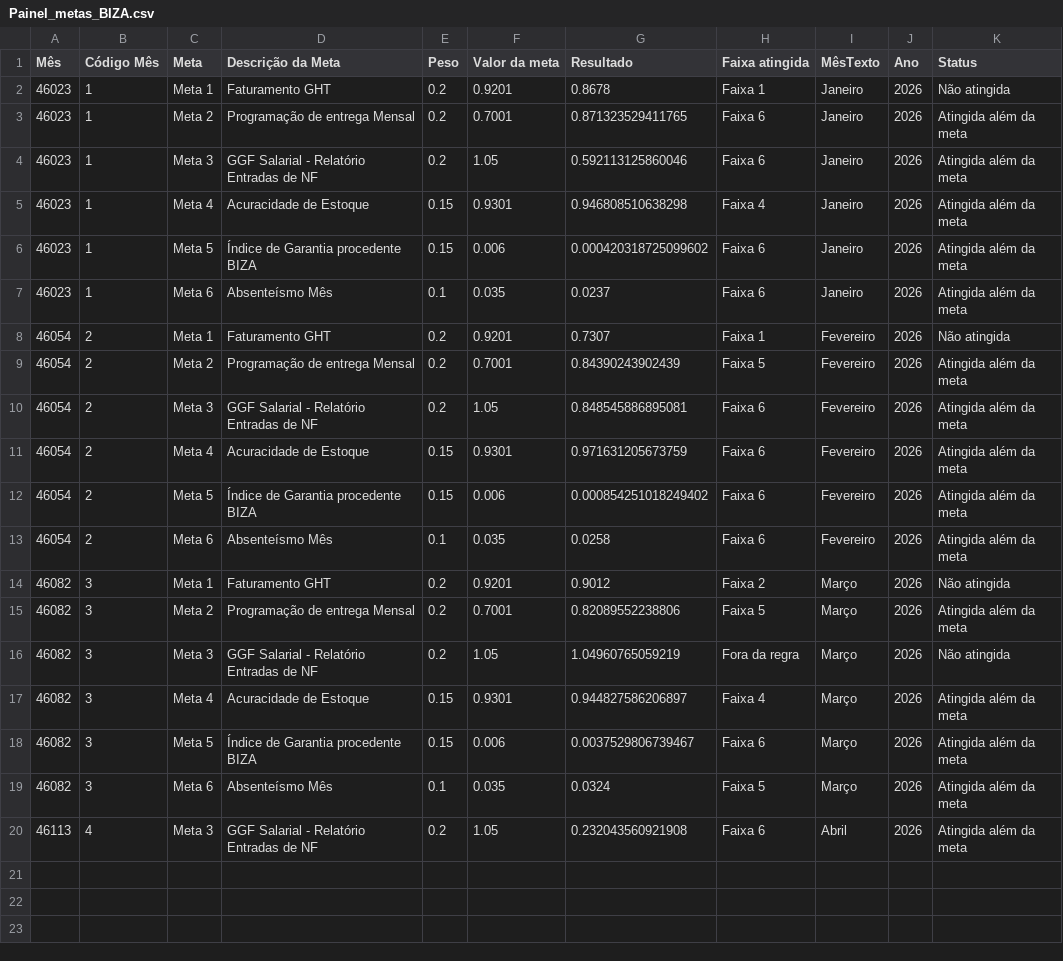
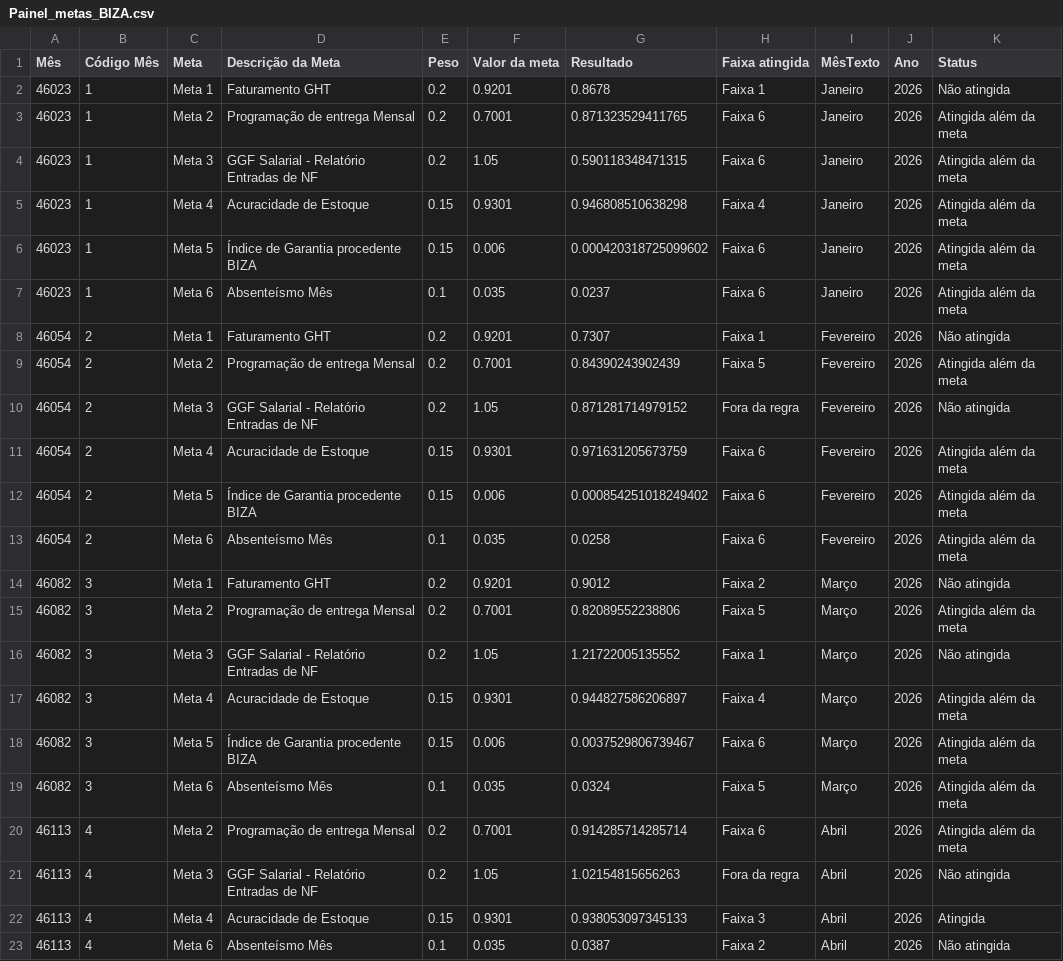
Before and after one commit to SGIBIZA/Painel-de-Metas-BIZA, a CSV file: Painel_metas_BIZA.csv, drawn as a sheet; addresses are those after the commit; the diff names each change by its address in the sheet, - before the commit and + after, or states it on an @@ line.

```diff
--- a/Painel_metas_BIZA.csv
+++ b/Painel_metas_BIZA.csv
-G4 (Resultado): 0.592113125860046
+G4 (Resultado): 0.590118348471315
-G10 (Resultado): 0.848545886895081
+G10 (Resultado): 0.871281714979152
-H10 (Faixa atingida): Faixa 6
+H10 (Faixa atingida): Fora da regra
-K10 (Status): Atingida além da meta
+K10 (Status): Não atingida
-G16 (Resultado): 1.04960765059219
+G16 (Resultado): 1.21722005135552
-H16 (Faixa atingida): Fora da regra
+H16 (Faixa atingida): Faixa 1
+row 20: 46113 | 4 | Meta 2 | Programação de entrega Mensal | 0.2 | 0.7001 | 0.914285714285714 | Faixa 6 | Abril | 2026 | Atingida além da meta
-G21 (Resultado): 0.232043560921908
+G21 (Resultado): 1.02154815656263
-H21 (Faixa atingida): Faixa 6
+H21 (Faixa atingida): Fora da regra
-K21 (Status): Atingida além da meta
+K21 (Status): Não atingida
+row 22: 46113 | 4 | Meta 4 | Acuracidade de Estoque | 0.15 | 0.9301 | 0.938053097345133 | Faixa 3 | Abril | 2026 | Atingida
+row 23: 46113 | 4 | Meta 6 | Absenteísmo Mês | 0.1 | 0.035 | 0.0387 | Faixa 2 | Abril | 2026 | Não atingida
```
Also changed, not shown: Painel_PLR.csv, base_n3.csv.
